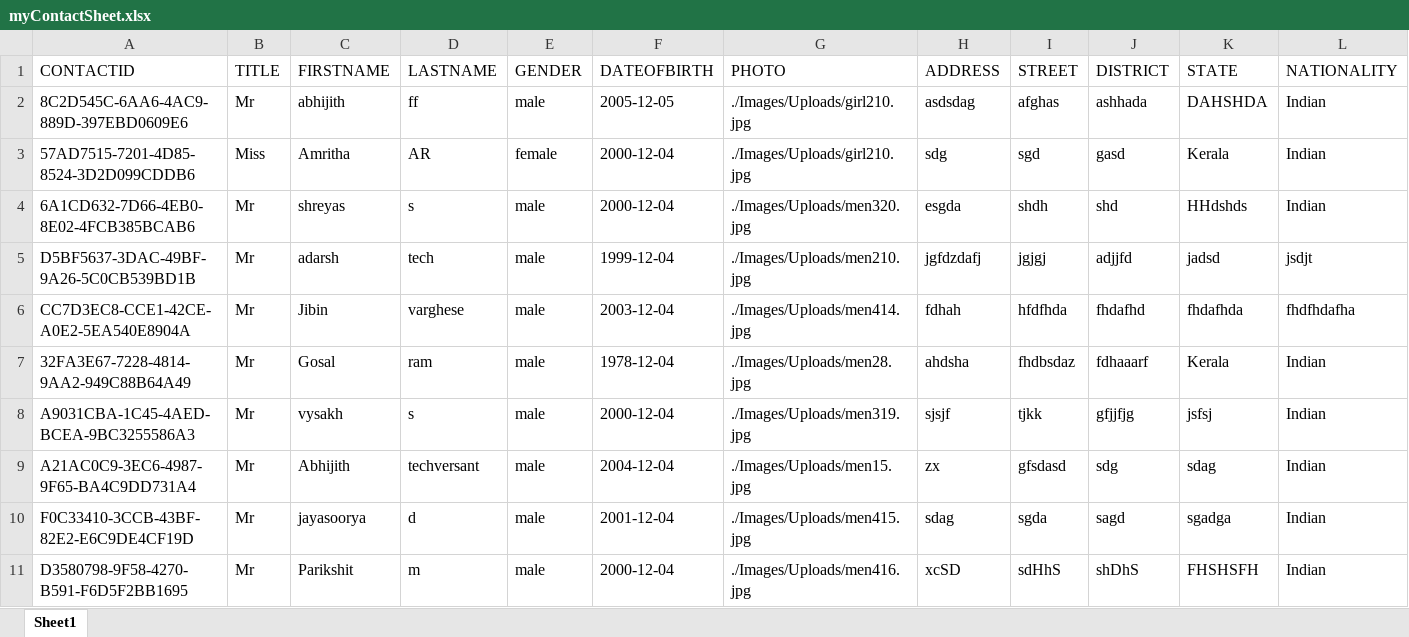
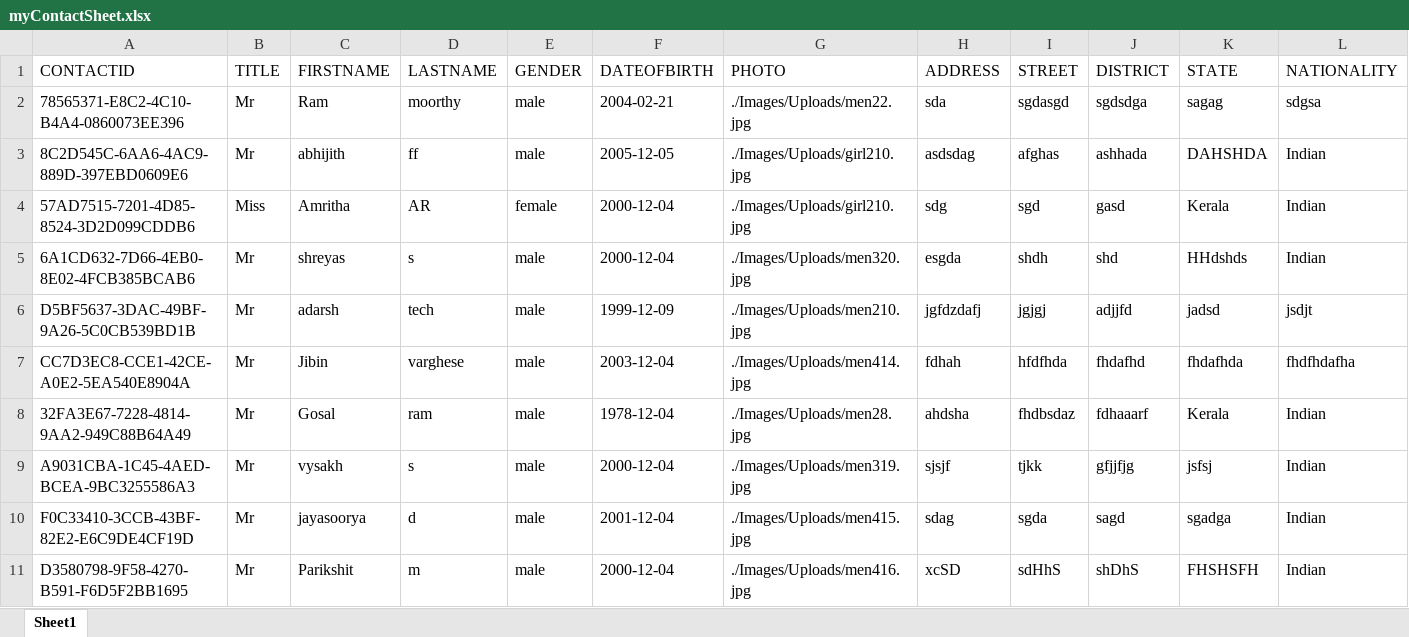
Before and after one commit to AdarshUS/demoAddress, an Excel workbook: Files/myContactSheet.xlsx, sheet Sheet1, drawn as a sheet; only a part is shown; values as stored, in another font and other column widths than the file's, no borders; removed rows and columns are numbered as before the commit, all else as after; rows hold the shown columns only; the diff names each change by its address in the sheet, - before the commit and + after, or states it on an @@ line.

Commit message:
changed photo edit logic

```diff
--- a/Files/myContactSheet.xlsx (sheet Sheet1)
+++ b/Files/myContactSheet.xlsx (sheet Sheet1)
+row 2: 78565371-E8C2-4C10-B4A4-0860073EE396 | Mr | Ram | moorthy | male | 2004-02-21 | ./Images/Uploads/men22.jpg | sda | sgdasgd | sgdsdga | sagag | sdgsa
-F6 (DATEOFBIRTH): 1999-12-04
+F6 (DATEOFBIRTH): 1999-12-09
-row 9: A21AC0C9-3EC6-4987-9F65-BA4C9DD731A4 | Mr | Abhijith | techversant | male | 2004-12-04 | ./Images/Uploads/men15.jpg | zx | gfsdasd | sdg | sdag | Indian
```
Also changed, not shown: 42 other files.
